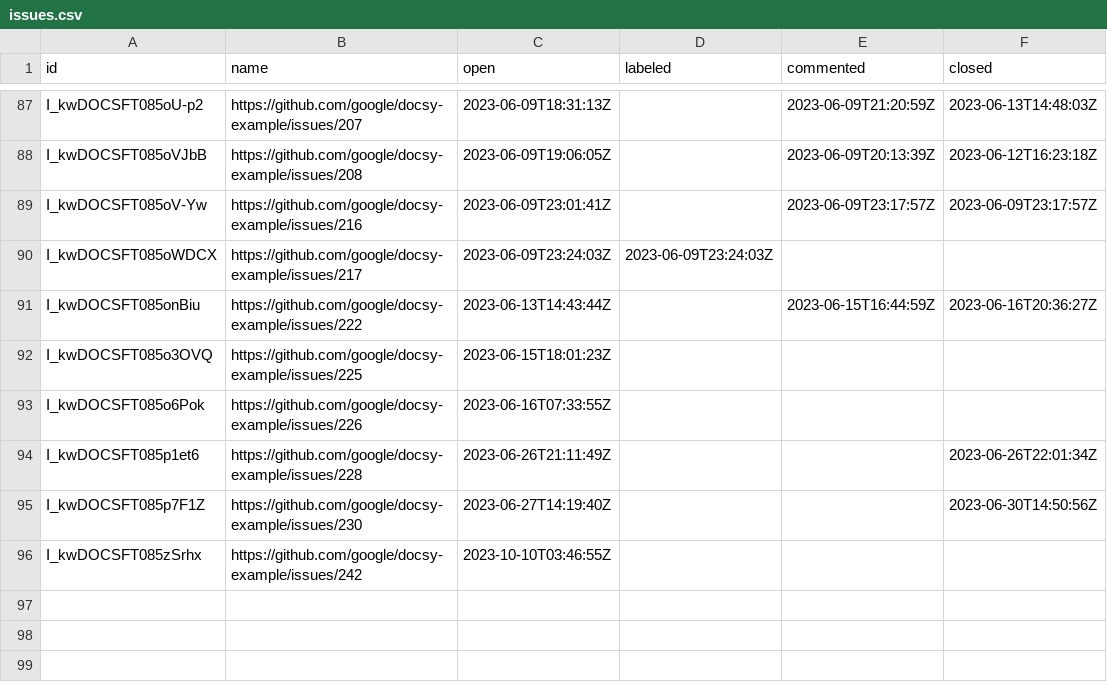
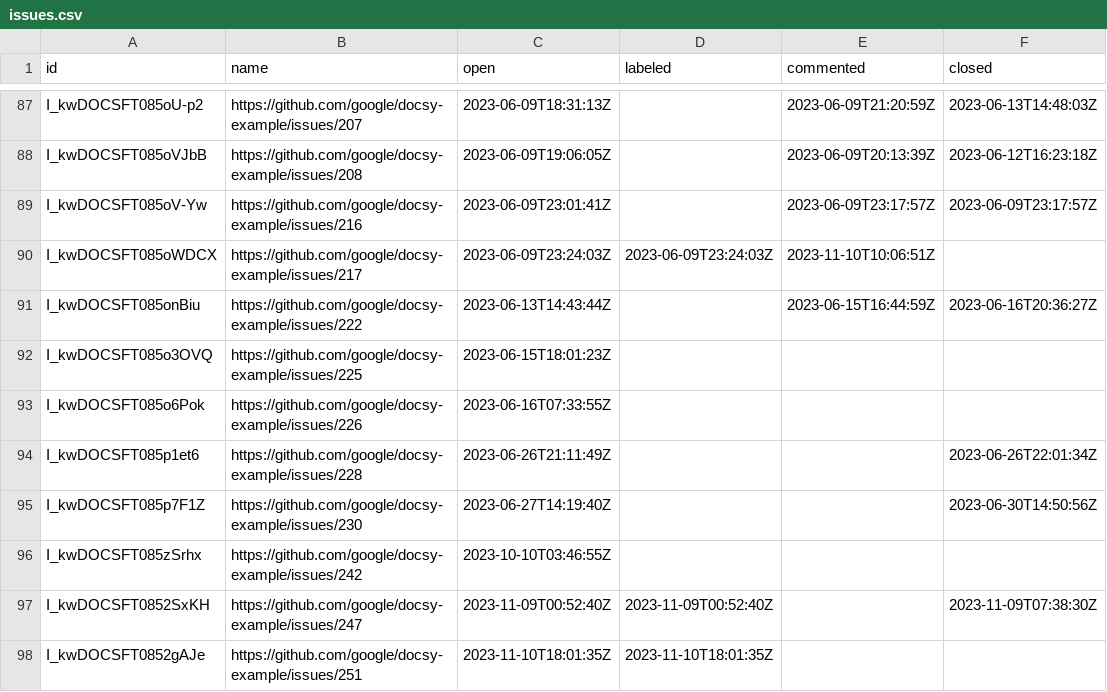
Before and after one commit to deining/docsy-metrics, a CSV file: data/google/docsy-example/issues.csv, drawn as a sheet; only a part is shown, gaps mark what is left out.

```diff
--- a/data/google/docsy-example/issues.csv
+++ b/data/google/docsy-example/issues.csv
@@ -89,3 +89,3 @@ I_kwDOCSFT085oVJbB,https://github.com/google/docsy-example/issues/208,2023-06-09
 I_kwDOCSFT085oV-Yw,https://github.com/google/docsy-example/issues/216,2023-06-09T23:01:41Z,,2023-06-09T23:17:57Z,2023-06-09T23:17:57Z
-I_kwDOCSFT085oWDCX,https://github.com/google/docsy-example/issues/217,2023-06-09T23:24:03Z,2023-06-09T23:24:03Z,,
+I_kwDOCSFT085oWDCX,https://github.com/google/docsy-example/issues/217,2023-06-09T23:24:03Z,2023-06-09T23:24:03Z,2023-11-10T10:06:51Z,
 I_kwDOCSFT085onBiu,https://github.com/google/docsy-example/issues/222,2023-06-13T14:43:44Z,,2023-06-15T16:44:59Z,2023-06-16T20:36:27Z
@@ -96 +96,3 @@ I_kwDOCSFT085p7F1Z,https://github.com/google/docsy-example/issues/230,2023-06-27
 I_kwDOCSFT085zSrhx,https://github.com/google/docsy-example/issues/242,2023-10-10T03:46:55Z,,,
+I_kwDOCSFT0852SxKH,https://github.com/google/docsy-example/issues/247,2023-11-09T00:52:40Z,2023-11-09T00:52:40Z,,2023-11-09T07:38:30Z
+I_kwDOCSFT0852gAJe,https://github.com/google/docsy-example/issues/251,2023-11-10T18:01:35Z,2023-11-10T18:01:35Z,,
```
Also changed, not shown: data/google/docsy-example/pullRequests.csv, data/google/docsy/issues.csv, 1 other file.
